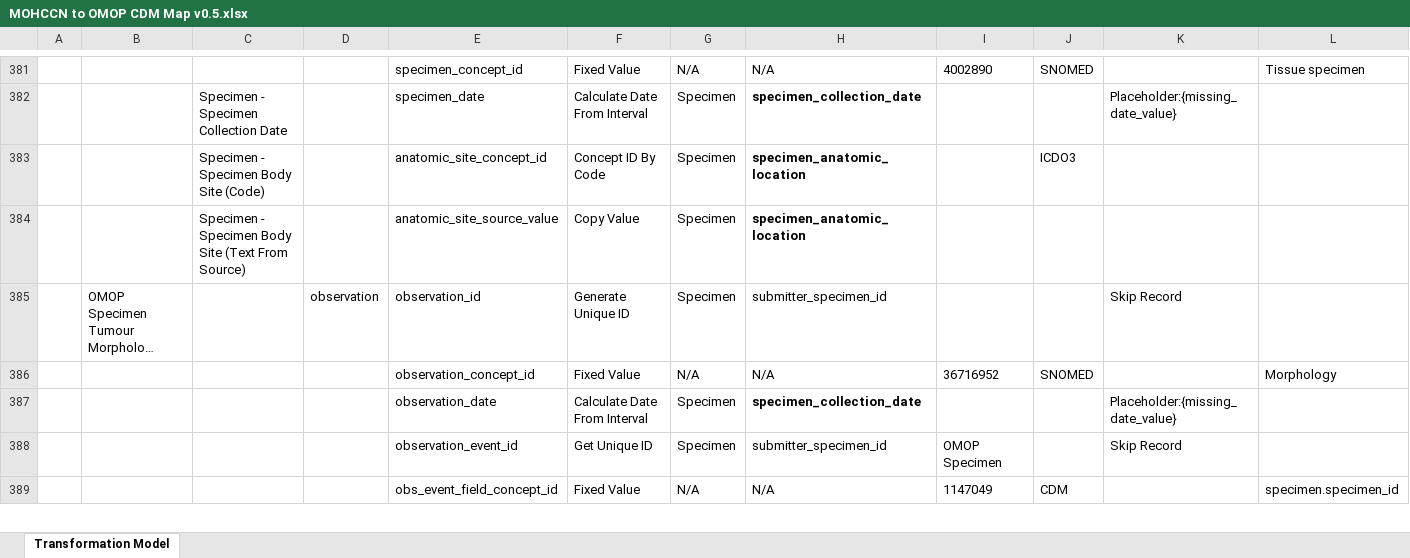
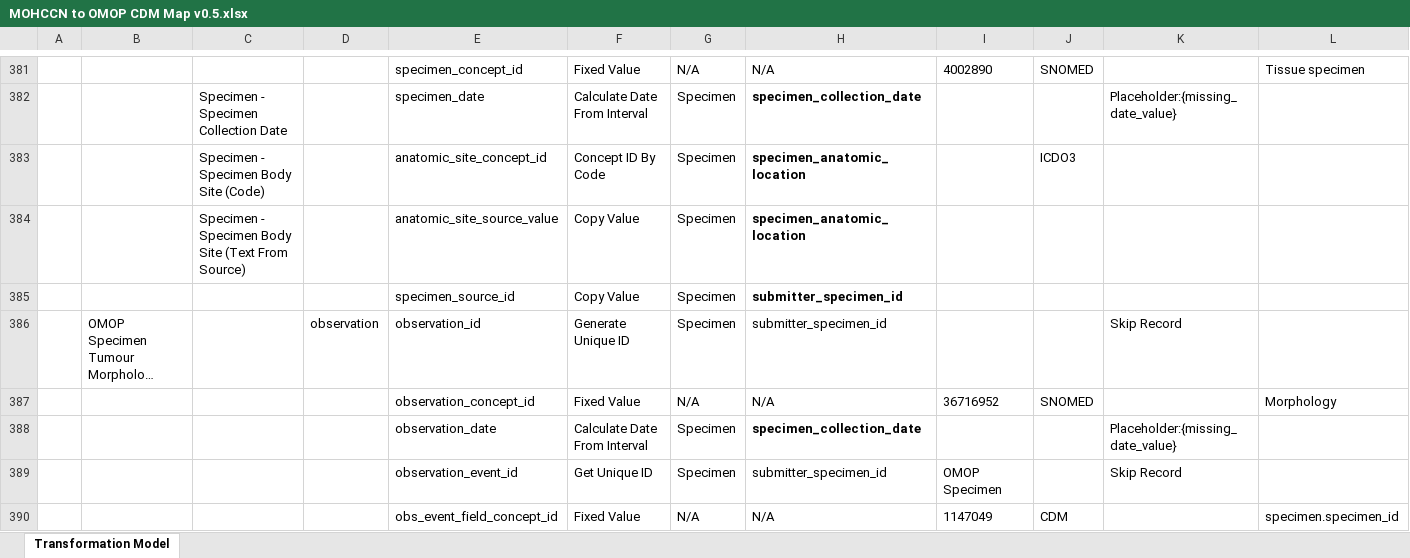
Before and after one commit to CanDIG/mohccn-omop-etl, an Excel workbook: config/MOHCCN to OMOP CDM Map v0.5.xlsx, sheet Transformation Model, drawn as a sheet; only a part is shown, gaps mark what is left out; long unchanged cells end in …; values as stored, in another font and other column widths than the file's, no borders; the diff names each change by its address in the sheet, - before the commit and + after, or states it on an @@ line.

```diff
--- a/config/MOHCCN to OMOP CDM Map v0.5.xlsx (sheet Transformation Model)
+++ b/config/MOHCCN to OMOP CDM Map v0.5.xlsx (sheet Transformation Model)
+row 385:  |  |  |  | specimen_source_id | Copy Value | Specimen | submitter_specimen_id
```
Also changed, not shown: 4 other files.
